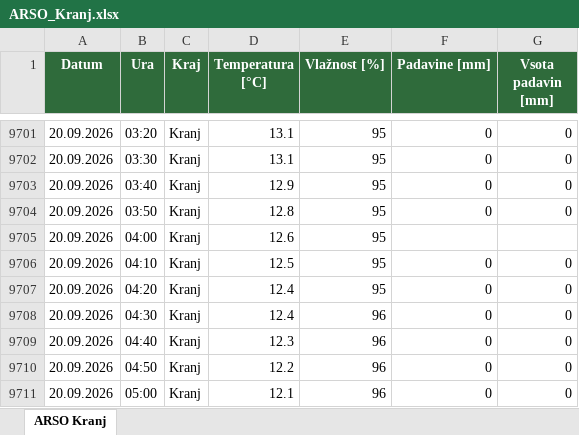
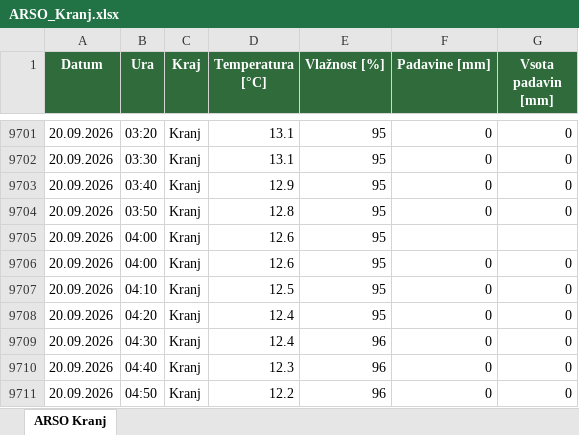
Before and after one commit to Mpro777/GGD_VREME_kranj, an Excel workbook: tabela_vremena/ARSO_Kranj.xlsx, sheet ARSO Kranj, drawn as a sheet; only a part is shown, gaps mark what is left out; the shorter side is filled out with more unchanged rows; values as stored, in another font and other column widths than the file's, no borders; the diff covers the shown part only; the diff names each change by its address in the sheet, - before the commit and + after, or states it on an @@ line.

```diff
--- a/tabela_vremena/ARSO_Kranj.xlsx (sheet ARSO Kranj)
+++ b/tabela_vremena/ARSO_Kranj.xlsx (sheet ARSO Kranj)
+row 9706: 20.09.2026 | 04:00 | Kranj | 12.6 | 95 | 0 | 0
```
Also changed, not shown: 148 added rows elsewhere in this sheet, 3 other files.
